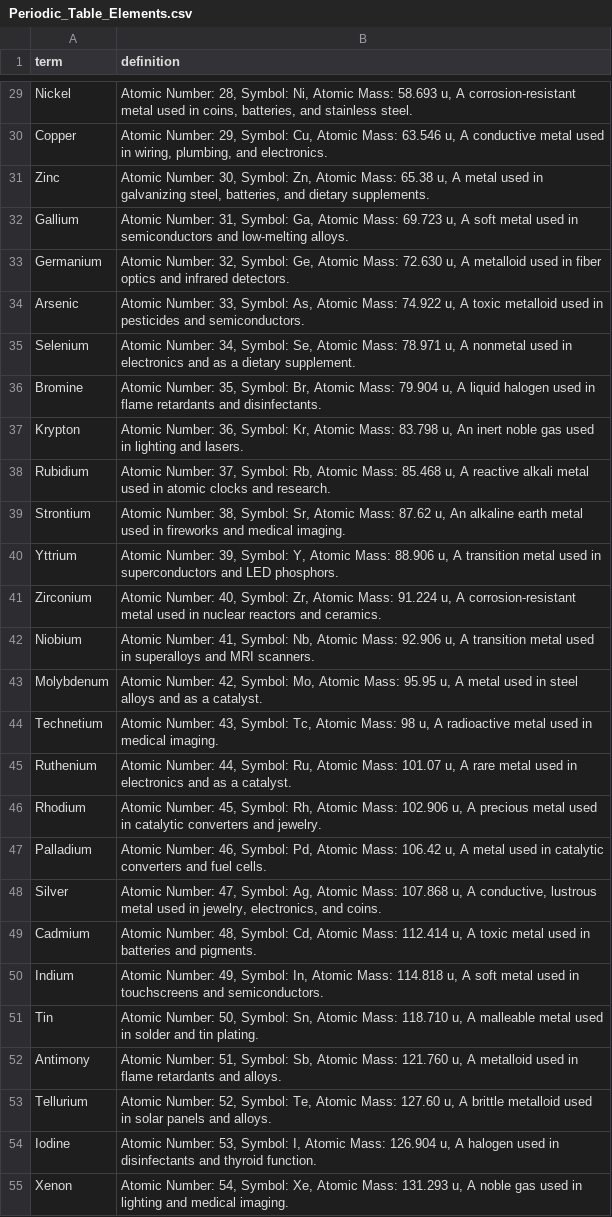
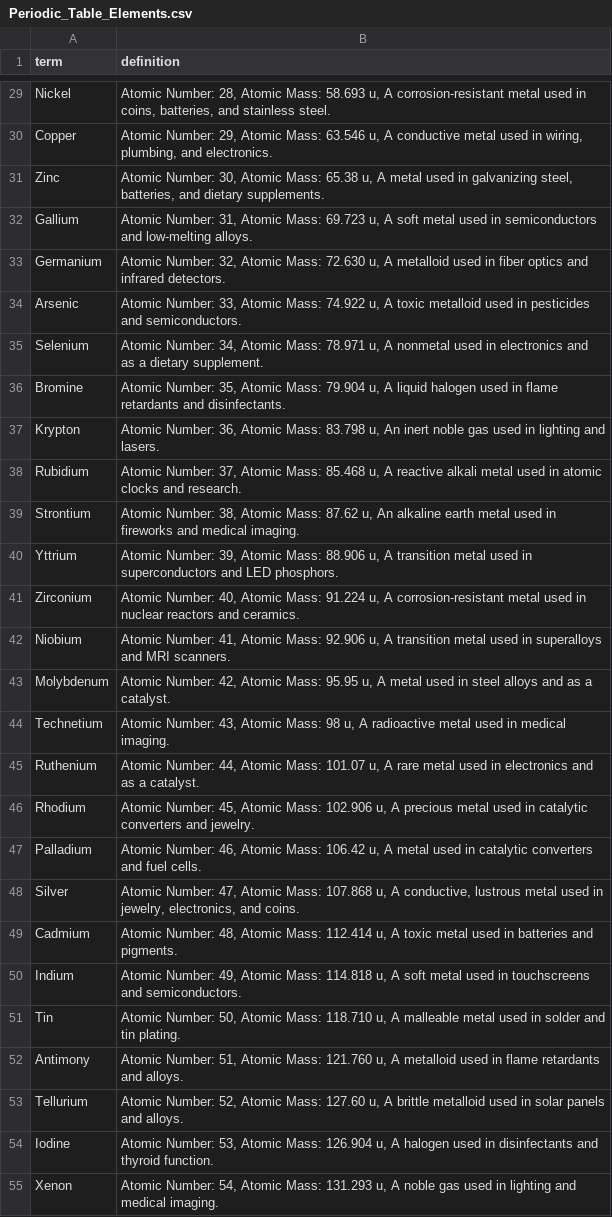
Before and after one commit to kappter/kappquiz, a CSV file: vocab-sets/Periodic_Table_Elements.csv, drawn as a sheet; only a part is shown, gaps mark what is left out; the diff covers the shown part only; the diff names each change by its address in the sheet, - before the commit and + after, or states it on an @@ line.

```diff
--- a/vocab-sets/Periodic_Table_Elements.csv
+++ b/vocab-sets/Periodic_Table_Elements.csv
-B29 (definition): …Number: 28, Symbol: Ni, Atomic Mass:…
+B29 (definition): …Number: 28, Atomic Mass:…
-B30 (definition): …Number: 29, Symbol: Cu, Atomic Mass:…
+B30 (definition): …Number: 29, Atomic Mass:…
-B31 (definition): …Number: 30, Symbol: Zn, Atomic Mass:…
+B31 (definition): …Number: 30, Atomic Mass:…
-B32 (definition): …Number: 31, Symbol: Ga, Atomic Mass:…
+B32 (definition): …Number: 31, Atomic Mass:…
-B33 (definition): …Number: 32, Symbol: Ge, Atomic Mass:…
+B33 (definition): …Number: 32, Atomic Mass:…
-B34 (definition): …Number: 33, Symbol: As, Atomic Mass:…
+B34 (definition): …Number: 33, Atomic Mass:…
-B35 (definition): …Number: 34, Symbol: Se, Atomic Mass:…
+B35 (definition): …Number: 34, Atomic Mass:…
-B36 (definition): …Number: 35, Symbol: Br, Atomic Mass:…
+B36 (definition): …Number: 35, Atomic Mass:…
-B37 (definition): …Number: 36, Symbol: Kr, Atomic Mass:…
+B37 (definition): …Number: 36, Atomic Mass:…
-B38 (definition): …Number: 37, Symbol: Rb, Atomic Mass:…
+B38 (definition): …Number: 37, Atomic Mass:…
-B39 (definition): …Number: 38, Symbol: Sr, Atomic Mass:…
+B39 (definition): …Number: 38, Atomic Mass:…
-B40 (definition): …Number: 39, Symbol: Y, Atomic Mass:…
+B40 (definition): …Number: 39, Atomic Mass:…
-B41 (definition): …Number: 40, Symbol: Zr, Atomic Mass:…
+B41 (definition): …Number: 40, Atomic Mass:…
-B42 (definition): …Number: 41, Symbol: Nb, Atomic Mass:…
+B42 (definition): …Number: 41, Atomic Mass:…
-B43 (definition): …Number: 42, Symbol: Mo, Atomic Mass:…
+B43 (definition): …Number: 42, Atomic Mass:…
-B44 (definition): …Number: 43, Symbol: Tc, Atomic Mass:…
+B44 (definition): …Number: 43, Atomic Mass:…
-B45 (definition): …Number: 44, Symbol: Ru, Atomic Mass:…
+B45 (definition): …Number: 44, Atomic Mass:…
-B46 (definition): …Number: 45, Symbol: Rh, Atomic Mass:…
+B46 (definition): …Number: 45, Atomic Mass:…
-B47 (definition): …Number: 46, Symbol: Pd, Atomic Mass:…
+B47 (definition): …Number: 46, Atomic Mass:…
-B48 (definition): …Number: 47, Symbol: Ag, Atomic Mass:…
+B48 (definition): …Number: 47, Atomic Mass:…
-B49 (definition): …Number: 48, Symbol: Cd, Atomic Mass:…
+B49 (definition): …Number: 48, Atomic Mass:…
-B50 (definition): …Number: 49, Symbol: In, Atomic Mass:…
+B50 (definition): …Number: 49, Atomic Mass:…
-B51 (definition): …Number: 50, Symbol: Sn, Atomic Mass:…
+B51 (definition): …Number: 50, Atomic Mass:…
-B52 (definition): …Number: 51, Symbol: Sb, Atomic Mass:…
+B52 (definition): …Number: 51, Atomic Mass:…
-B53 (definition): …Number: 52, Symbol: Te, Atomic Mass:…
+B53 (definition): …Number: 52, Atomic Mass:…
-B54 (definition): …Number: 53, Symbol: I, Atomic Mass:…
+B54 (definition): …Number: 53, Atomic Mass:…
-B55 (definition): …Number: 54, Symbol: Xe, Atomic Mass:…
+B55 (definition): …Number: 54, Atomic Mass:…
```
Also changed, not shown: 91 edited cells elsewhere in this file.
